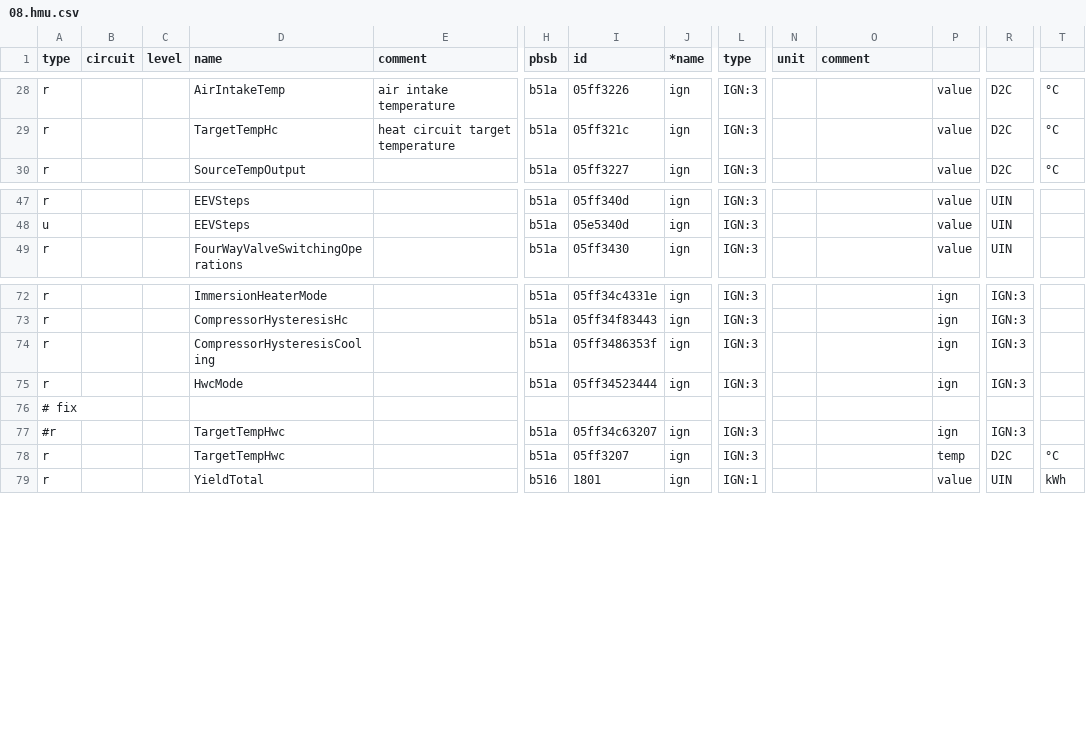
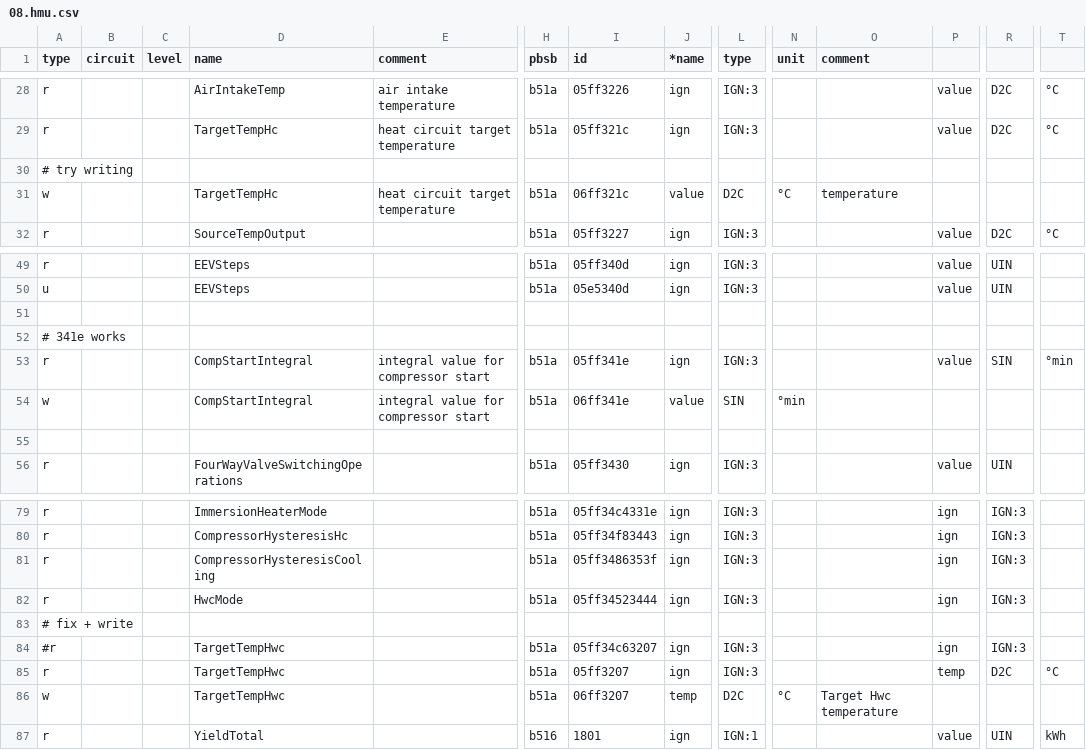
Before and after one commit to stgm/ebus.github.io, a CSV file: en/vaillant/08.hmu.csv, drawn as a sheet; only a part is shown, gaps mark what is left out; addresses are those after the commit; rows hold the shown columns only; the diff names each change by its address in the sheet, - before the commit and + after, or states it on an @@ line.

Commit message:
local changes

```diff
--- a/en/vaillant/08.hmu.csv
+++ b/en/vaillant/08.hmu.csv
+row 30: # try writing
+row 31: w |  |  | TargetTempHc | heat circuit target temperature | b51a | 06ff321c | value | D2C | °C | temperature
+row 51: (empty)
+row 52: # 341e works
+row 53: r |  |  | CompStartIntegral | integral value for compressor start | b51a | 05ff341e | ign | IGN:3 |  |  | value | SIN | °min
+row 54: w |  |  | CompStartIntegral | integral value for compressor start | b51a | 06ff341e | value | SIN | °min
+row 55: (empty)
-A83 (type): # fix
+A83 (type): # fix + write
+row 86: w |  |  | TargetTempHwc |  | b51a | 06ff3207 | temp | D2C | °C | Target Hwc temperature
```
